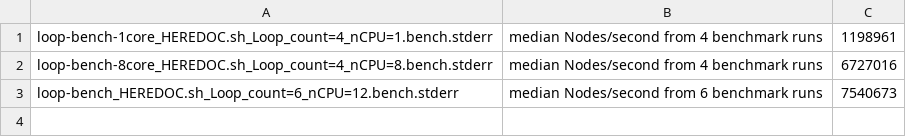
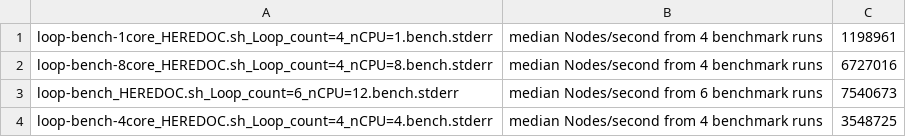
Before and after one commit to ch3cksout/stockfish-baseline, a CSV file: benchmark-info/stockfish_16_avx2.csv, drawn as a sheet.

```diff
--- a/benchmark-info/stockfish_16_avx2.csv
+++ b/benchmark-info/stockfish_16_avx2.csv
@@ -3 +3,2 @@
 "loop-bench_HEREDOC.sh_Loop_count=6_nCPU=12.bench.stderr","median Nodes/second from 6 benchmark runs",  7540673
+"loop-bench-4core_HEREDOC.sh_Loop_count=4_nCPU=4.bench.stderr","median Nodes/second from 4 benchmark runs",  3548725
```
Also changed, not shown: benchmark-info/asmFishL_2017-05-22_bmi2.csv, benchmark-info/ipmanchess_SF14.1.csv, 8 other files.
